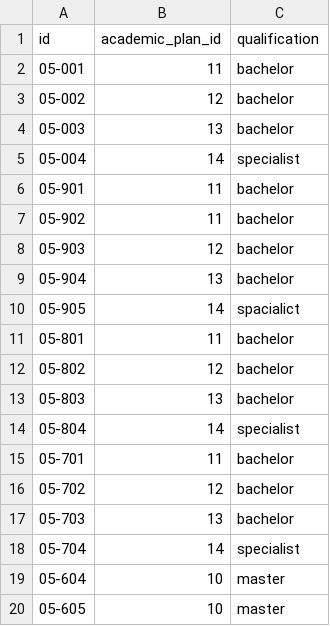
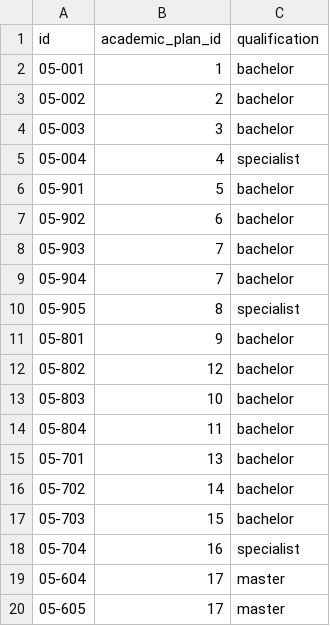
Before and after one commit to stBurning/DataBase, a CSV file: data/groups.csv, drawn as a sheet.

```diff
--- a/data/groups.csv
+++ b/data/groups.csv
@@ -1,20 +1,20 @@
 id,academic_plan_id,qualification
-05-001,11,bachelor
-05-002,12,bachelor
-05-003,13,bachelor
-05-004,14,specialist
-05-901,11,bachelor
-05-902,11,bachelor
-05-903,12,bachelor
-05-904,13,bachelor
-05-905,14,spacialict
-05-801,11,bachelor
+05-001,1,bachelor
+05-002,2,bachelor
+05-003,3,bachelor
+05-004,4,specialist
+05-901,5,bachelor
+05-902,6,bachelor
+05-903,7,bachelor
+05-904,7,bachelor
+05-905,8,specialist
+05-801,9,bachelor
 05-802,12,bachelor
-05-803,13,bachelor
-05-804,14,specialist
-05-701,11,bachelor
-05-702,12,bachelor
-05-703,13,bachelor
-05-704,14,specialist
-05-604,10,master
-05-605,10,master
+05-803,10,bachelor
+05-804,11,bachelor
+05-701,13,bachelor
+05-702,14,bachelor
+05-703,15,bachelor
+05-704,16,specialist
+05-604,17,master
+05-605,17,master
```
Also changed, not shown: data/academic_plans.csv, 2 other files.
